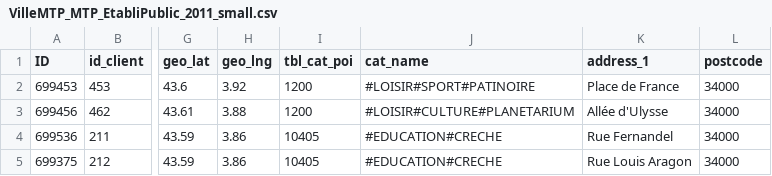
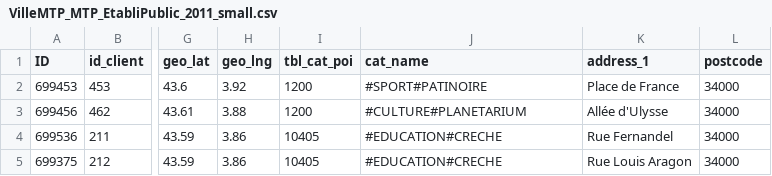
Before and after one commit to rebe100x/YAKREP, a CSV file: BATCH/input/VilleMTP_MTP_EtabliPublic_2011_small.csv, drawn as a sheet; only a part is shown, gaps mark what is left out; the diff names each change by its address in the sheet, - before the commit and + after, or states it on an @@ line.

```diff
--- a/BATCH/input/VilleMTP_MTP_EtabliPublic_2011_small.csv
+++ b/BATCH/input/VilleMTP_MTP_EtabliPublic_2011_small.csv
-J2 (cat_name): #LOISIR#SPORT#PATINOIRE
+J2 (cat_name): #SPORT#PATINOIRE
-J3 (cat_name): #LOISIR#CULTURE#PLANETARIUM
+J3 (cat_name): #CULTURE#PLANETARIUM
```
Also changed, not shown: BATCH/input/cinemaFrance_small.csv, BATCH/input/museeFrance_small.csv, 20 other files.
